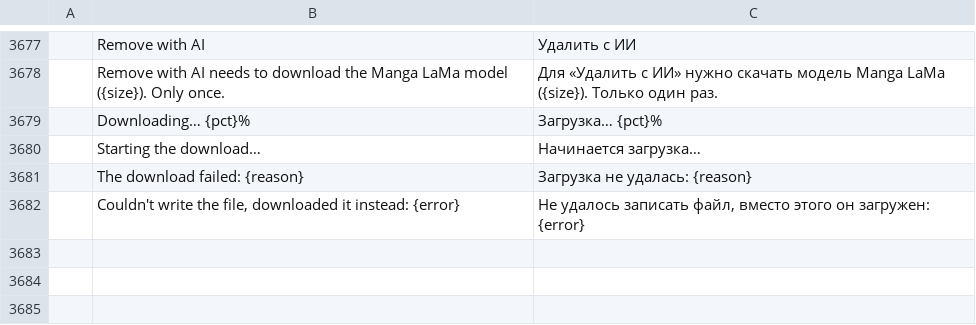
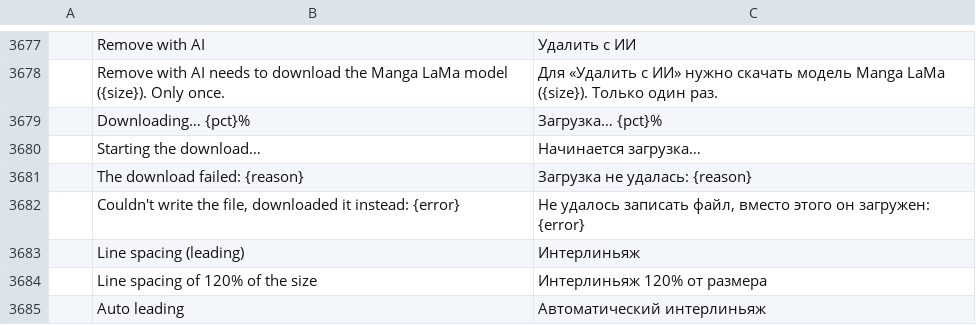
Before and after one commit to ChoqueCastroLD/capishot, a TSV file: crates/ui-egui/src/i18n/ru.tsv, drawn as a sheet; only a part is shown, gaps mark what is left out; the diff names each change by its address in the sheet, - before the commit and + after, or states it on an @@ line.

```diff
--- a/crates/ui-egui/src/i18n/ru.tsv
+++ b/crates/ui-egui/src/i18n/ru.tsv
+row 3683:  | Line spacing (leading) | Интерлиньяж
+row 3684:  | Line spacing of 120% of the size | Интерлиньяж 120% от размера
+row 3685:  | Auto leading | Автоматический интерлиньяж
```
Also changed, not shown: crates/ui-egui/src/i18n/cs.tsv, crates/ui-egui/src/i18n/de.tsv, 24 other files.
